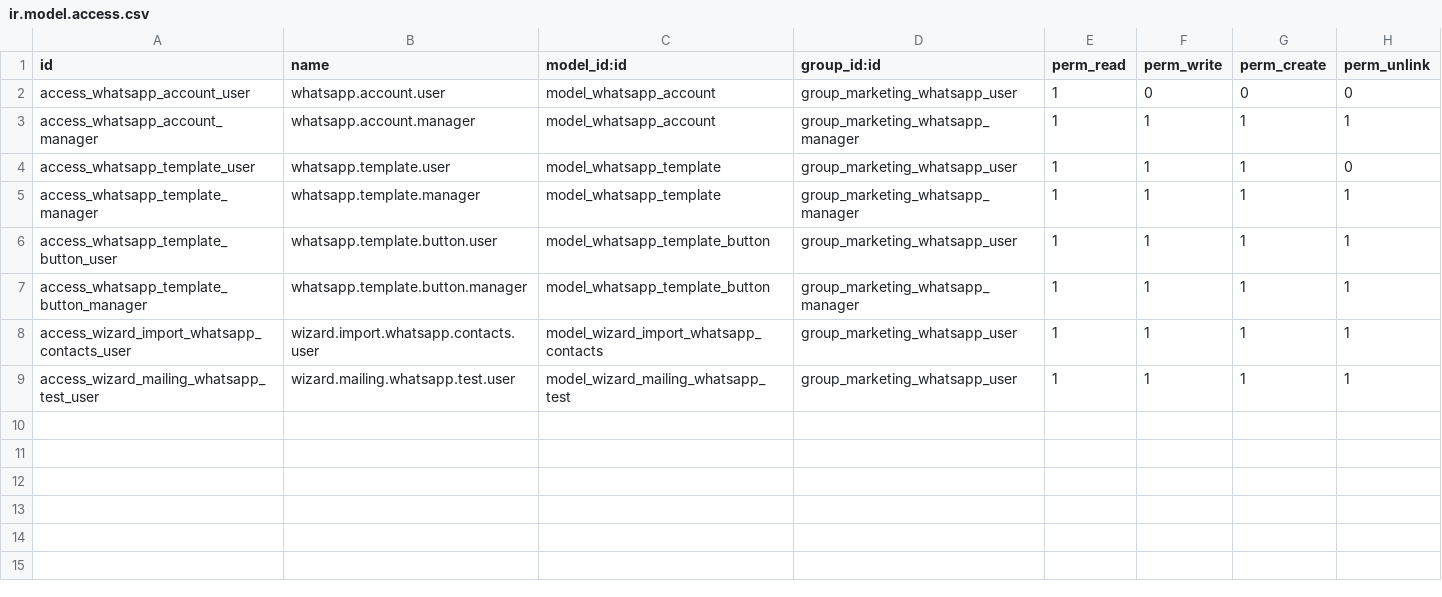
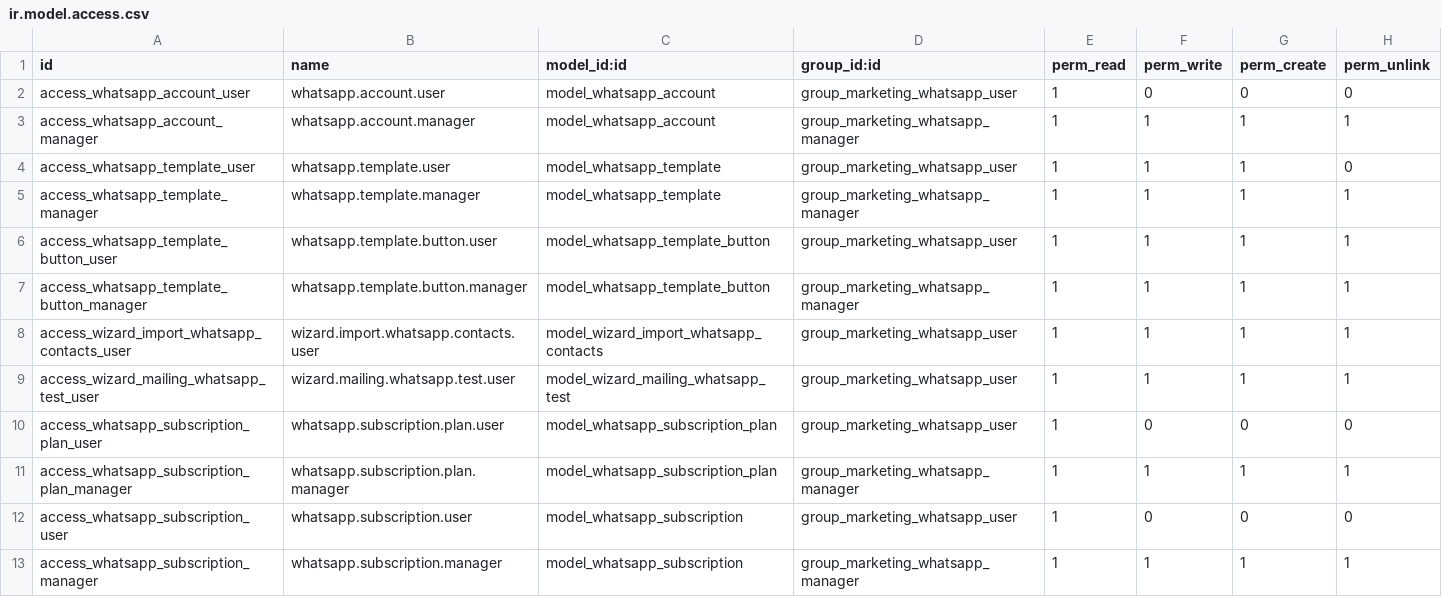
Before and after one commit to Simplexo-br/marketing-whatsapp, a CSV file: marketing_whatsapp/security/ir.model.access.csv, drawn as a sheet.

Commit message:
feat: add 3 commercial subscription plans, quota metering, automated invoicing and account move billing engine

```diff
--- a/marketing_whatsapp/security/ir.model.access.csv
+++ b/marketing_whatsapp/security/ir.model.access.csv
@@ -9 +9,5 @@ access_wizard_import_whatsapp_contacts_user,wizard.import.whatsapp.contacts.user
 access_wizard_mailing_whatsapp_test_user,wizard.mailing.whatsapp.test.user,model_wizard_mailing_whatsapp_test,group_marketing_whatsapp_user,1,1,1,1
+access_whatsapp_subscription_plan_user,whatsapp.subscription.plan.user,model_whatsapp_subscription_plan,group_marketing_whatsapp_user,1,0,0,0
+access_whatsapp_subscription_plan_manager,whatsapp.subscription.plan.manager,model_whatsapp_subscription_plan,group_marketing_whatsapp_manager,1,1,1,1
+access_whatsapp_subscription_user,whatsapp.subscription.user,model_whatsapp_subscription,group_marketing_whatsapp_user,1,0,0,0
+access_whatsapp_subscription_manager,whatsapp.subscription.manager,model_whatsapp_subscription,group_marketing_whatsapp_manager,1,1,1,1
```
Also changed, not shown: 11 other files.
